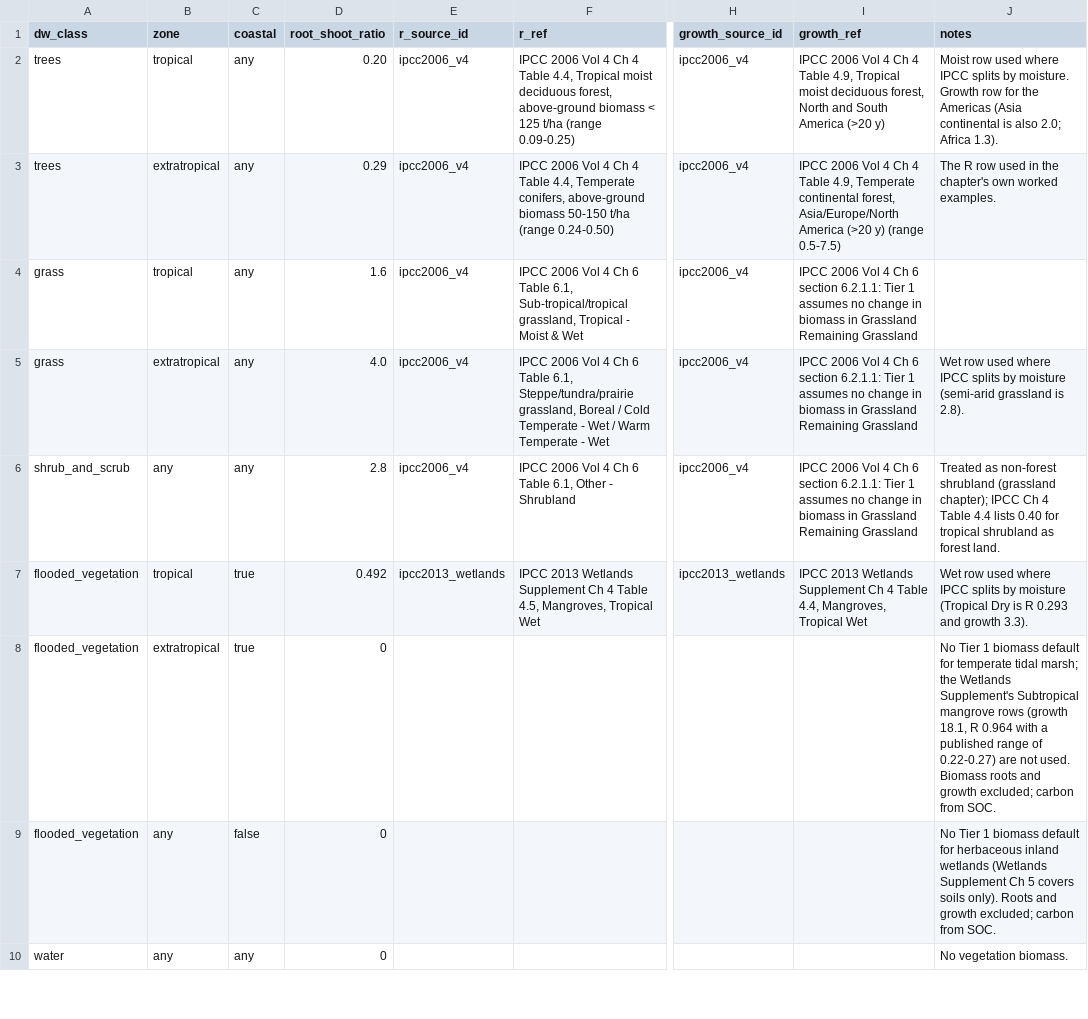
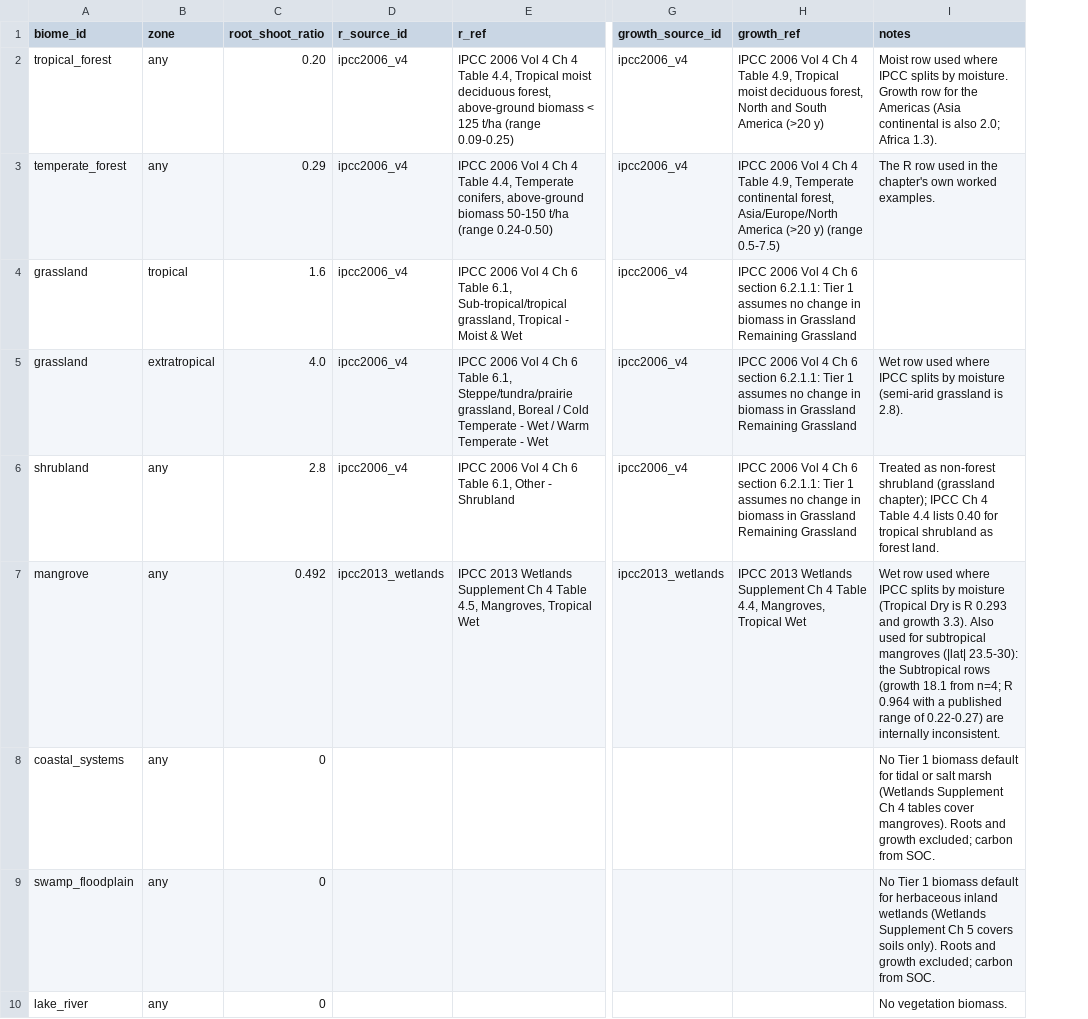
Before and after one commit to melvin1117/naturex, a CSV file: backend/data/carbon_factors.csv, drawn as a sheet; only a part is shown, gaps mark what is left out; removed rows and columns are numbered as before the commit, all else as after; the diff covers the shown part only; the diff names each change by its address in the sheet, - before the commit and + after, or states it on an @@ line.

```diff
--- a/backend/data/carbon_factors.csv
+++ b/backend/data/carbon_factors.csv
-column A (dw_class), rows 2-10: trees | trees | grass | grass | shrub_and_scrub | flooded_vegetation | flooded_vegetation | flooded_vegetation | water
+column A (biome_id), rows 2-10: tropical_forest | temperate_forest | grassland | grassland | shrubland | mangrove | coastal_systems | swamp_floodplain | lake_river
-column C (coastal), rows 2-10: any | any | any | any | any | true | true | false | any
-B2 (zone): tropical
+B2 (zone): any
-B3 (zone): extratropical
+B3 (zone): any
-B7 (zone): tropical
+B7 (zone): any
-I7 (notes): …growth 3.3).
+I7 (notes): …growth 3.3). Also used for subtropical mangroves (|lat| 23.5-30): the Subtropical rows (growth 18.1 from n=4; R 0.964 with a published range of 0.22-0.27) are internally inconsistent.
-B8 (zone): extratropical
+B8 (zone): any
-I8 (notes): …default for temperate tidal marsh; the Wetlands Supplement's Subtropical mangrove rows (growth 18.1, R 0.964 with a published range of 0.22-0.27) are not used. Biomass roots and growth…
+I8 (notes): …default for tidal or salt marsh (Wetlands Supplement Ch 4 tables cover mangroves). Roots and growth…
```
Also changed, not shown: 3 removed rows and 1 edited cell elsewhere in this file, backend/data/coefficients.csv, backend/data/service_values.csv, 5 other files.
